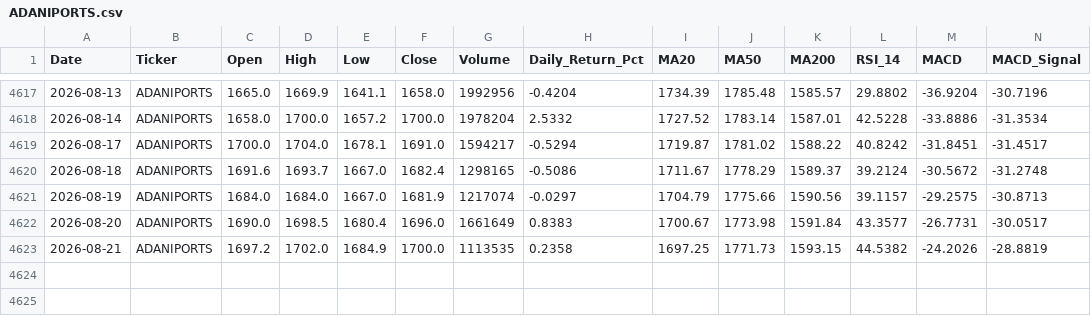
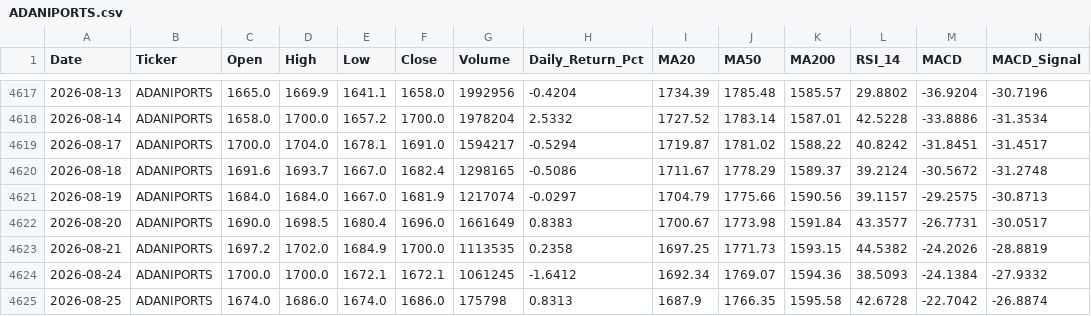
Before and after one commit to wimpypython/nifty-stock-intelligence, a CSV file: data/historical/ADANIPORTS.csv, drawn as a sheet; only a part is shown, gaps mark what is left out; rows hold the shown columns only; the diff names each change by its address in the sheet, - before the commit and + after, or states it on an @@ line.

```diff
--- a/data/historical/ADANIPORTS.csv
+++ b/data/historical/ADANIPORTS.csv
+row 4624: 2026-08-24 | ADANIPORTS | 1700.0 | 1700.0 | 1672.1 | 1672.1 | 1061245 | -1.6412 | 1692.34 | 1769.07 | 1594.36 | 38.5093 | -24.1384 | -27.9332
+row 4625: 2026-08-25 | ADANIPORTS | 1674.0 | 1686.0 | 1674.0 | 1686.0 | 175798 | 0.8313 | 1687.9 | 1766.35 | 1595.58 | 42.6728 | -22.7042 | -26.8874
```
Also changed, not shown: data/historical/APOLLOHOSP.csv, data/historical/BAJAJ-AUTO.csv, 50 other files.
